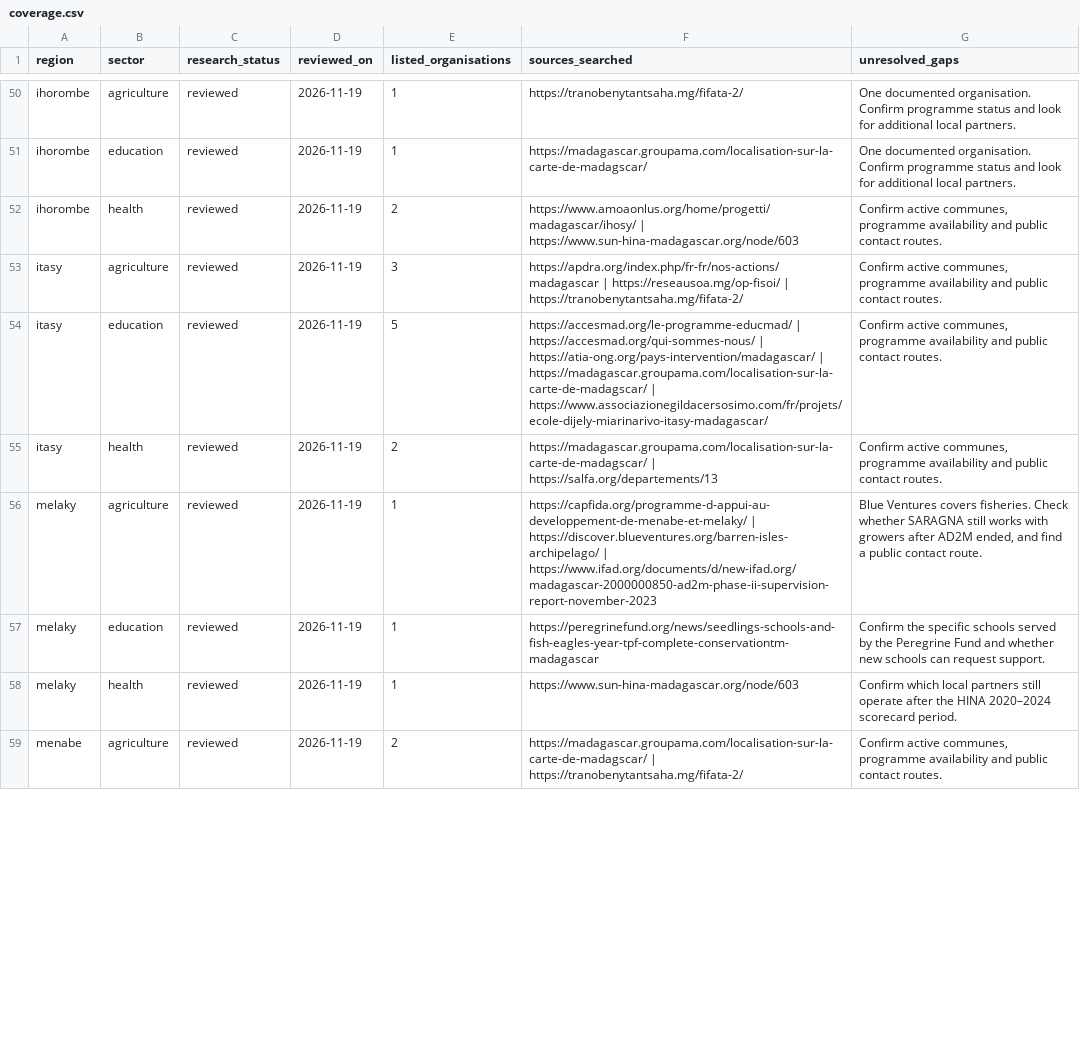
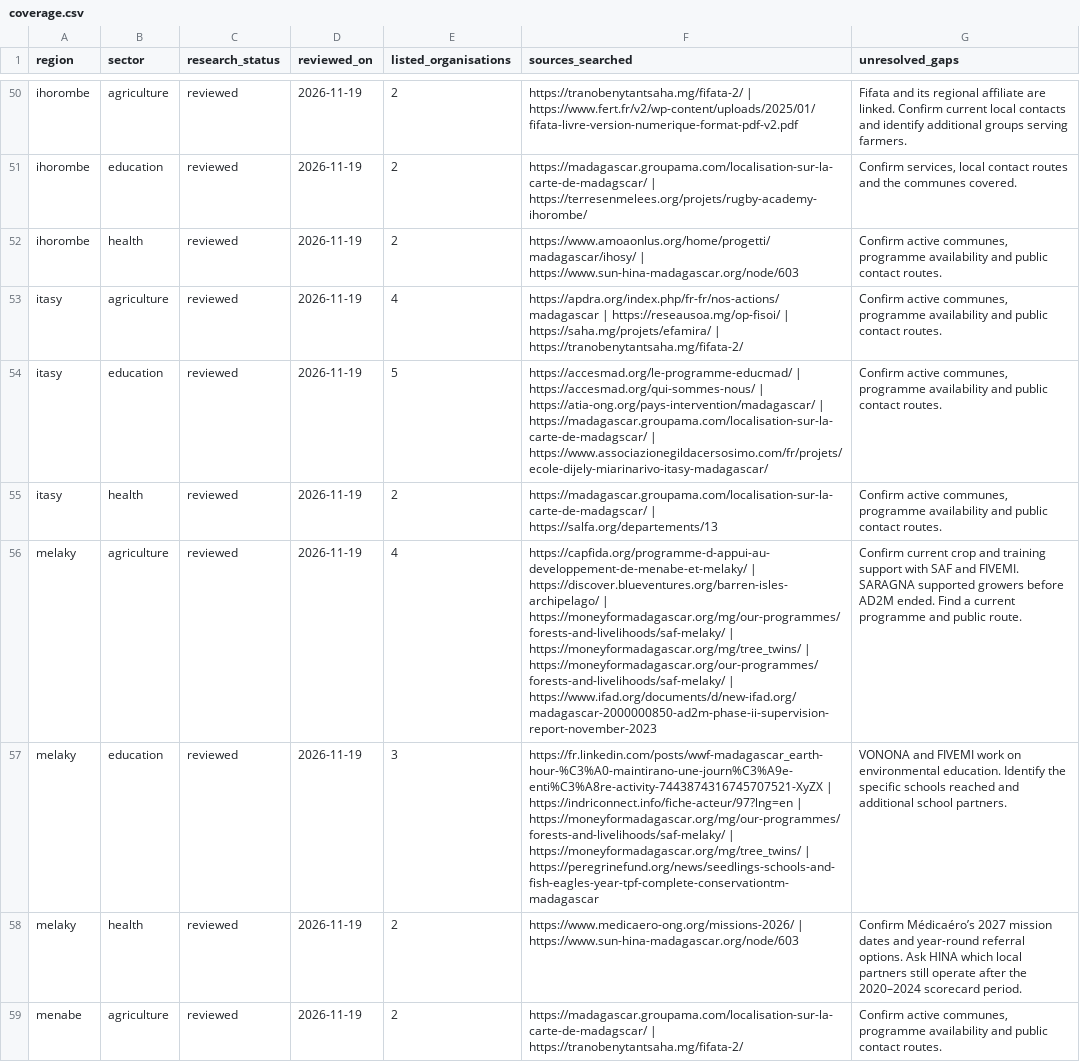
Before and after one commit to t-campbell/madagascar-ngo-directory, a CSV file: docs/coverage.csv, drawn as a sheet; only a part is shown, gaps mark what is left out; the diff covers the shown part only; the diff names each change by its address in the sheet, - before the commit and + after, or states it on an @@ line.

Commit message:
Deepen NGO directory coverage outside Analamanga

```diff
--- a/docs/coverage.csv
+++ b/docs/coverage.csv
-E50:E51 (listed_organisations): 1
+E50:E51 (listed_organisations): 2
-F50 (sources_searched): https://tranobenytantsaha.mg/fifata-2/
+F50 (sources_searched): https://tranobenytantsaha.mg/fifata-2/ | https://www.fert.fr/v2/wp-content/uploads/2025/01/fifata-livre-version-numerique-format-pdf-v2.pdf
-G50 (unresolved_gaps): One documented organisation. Confirm programme status and look for additional local partners.
+G50 (unresolved_gaps): Fifata and its regional affiliate are linked. Confirm current local contacts and identify additional groups serving farmers.
-F51 (sources_searched): https://madagascar.groupama.com/localisation-sur-la-carte-de-madagscar/
+F51 (sources_searched): https://madagascar.groupama.com/localisation-sur-la-carte-de-madagscar/ | https://terresenmelees.org/projets/rugby-academy-ihorombe/
-G51 (unresolved_gaps): One documented organisation. Confirm programme status and look for additional local partners.
+G51 (unresolved_gaps): Confirm services, local contact routes and the communes covered.
-E53 (listed_organisations): 3
+E53 (listed_organisations): 4
-F53 (sources_searched): …https://reseausoa.mg/op-fisoi/ | https://tranobenytantsaha.mg/fifata-2/
+F53 (sources_searched): …https://reseausoa.mg/op-fisoi/ | https://saha.mg/projets/efamira/ | https://tranobenytantsaha.mg/fifata-2/
-E56 (listed_organisations): 1
+E56 (listed_organisations): 4
-F56 (sources_searched): …https://discover.blueventures.org/barren-isles-archipelago/ | https://www.ifad.org/documents/d/new-ifad.org/madagascar-2000000850-ad2m-phase-ii-supervision-report-november-2023
+F56 (sources_searched): …https://discover.blueventures.org/barren-isles-archipelago/ | https://moneyformadagascar.org/mg/our-programmes/forests-and-livelihoods/saf-melaky/ | https://moneyformadagascar.org/mg/tree_twins/ | https://moneyformadagascar.org/our-programmes/forests-and-livelihoods/saf-melaky/ | https://www.ifad.org/documents/d/new-ifad.org/madagascar-2000000850-ad2m-phase-ii-supervision-report-november-2023
-G56 (unresolved_gaps): Blue Ventures covers fisheries. Check whether SARAGNA still works with growers after AD2M ended, and find a public contact route.
+G56 (unresolved_gaps): Confirm current crop and training support with SAF and FIVEMI. SARAGNA supported growers before AD2M ended. Find a current programme and public route.
-E57 (listed_organisations): 1
+E57 (listed_organisations): 3
-F57 (sources_searched): https://peregrinefund.org/news/seedlings-schools-and-fish-eagles-year-tpf-complete-conservationtm-madagascar
+F57 (sources_searched): https://fr.linkedin.com/posts/wwf-madagascar_earth-hour-%C3%A0-maintirano-une-journ%C3%A9e-enti%C3%A8re-activity-7443874316745707521-XyZX | https://indriconnect.info/fiche-acteur/97?lng=en | https://moneyformadagascar.org/mg/our-programmes/forests-and-livelihoods/saf-melaky/ | https://moneyformadagascar.org/mg/tree_twins/ | https://peregrinefund.org/news/seedlings-schools-and-fish-eagles-year-tpf-complete-conservationtm-madagascar
-G57 (unresolved_gaps): Confirm the specific schools served by the Peregrine Fund and whether new schools can request support.
+G57 (unresolved_gaps): VONONA and FIVEMI work on environmental education. Identify the specific schools reached and additional school partners.
-E58 (listed_organisations): 1
+E58 (listed_organisations): 2
-F58 (sources_searched): https://www.sun-hina-madagascar.org/node/603
+F58 (sources_searched): https://www.medicaero-ong.org/missions-2026/ | https://www.sun-hina-madagascar.org/node/603
-G58 (unresolved_gaps): Confirm which local partners still operate after the HINA 2020–2024 scorecard…
+G58 (unresolved_gaps): Confirm Médicaéro’s 2027 mission dates and year-round referral options. Ask HINA which local partners still operate after the 2020–2024 scorecard…
```
Also changed, not shown: 101 edited cells elsewhere in this file, 47 other files.
